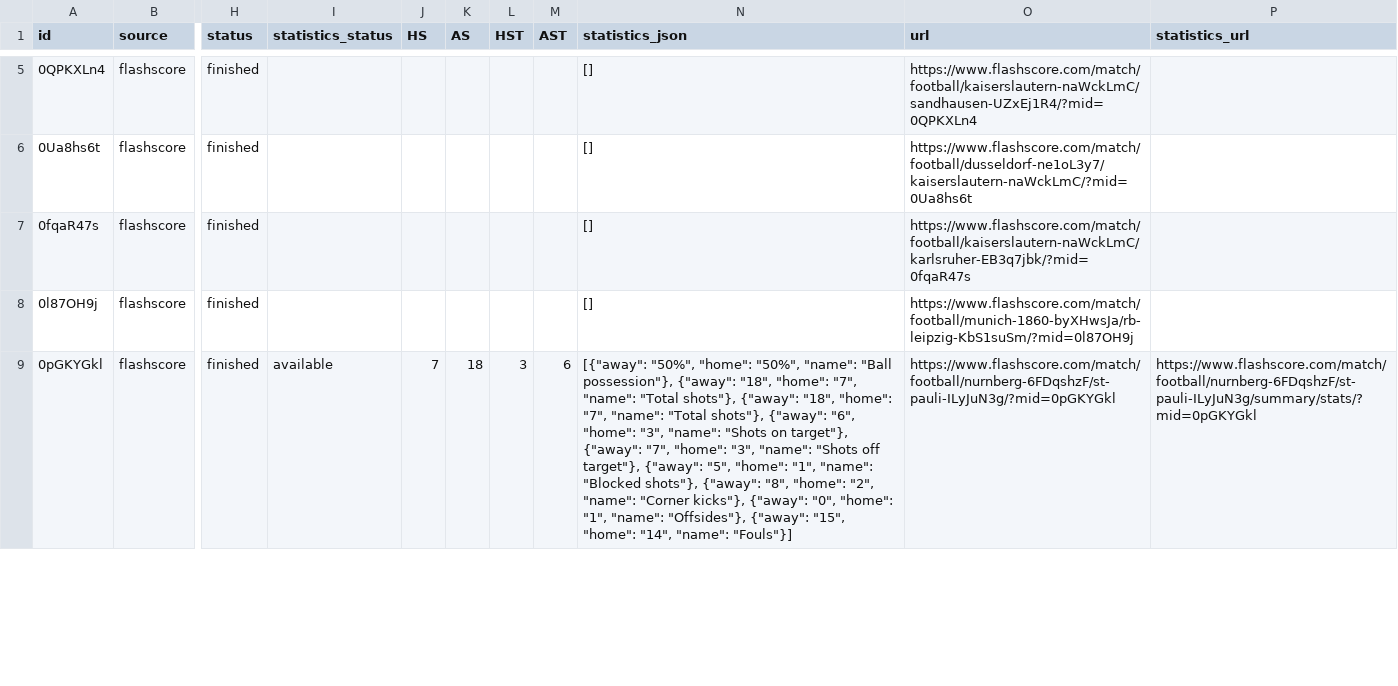
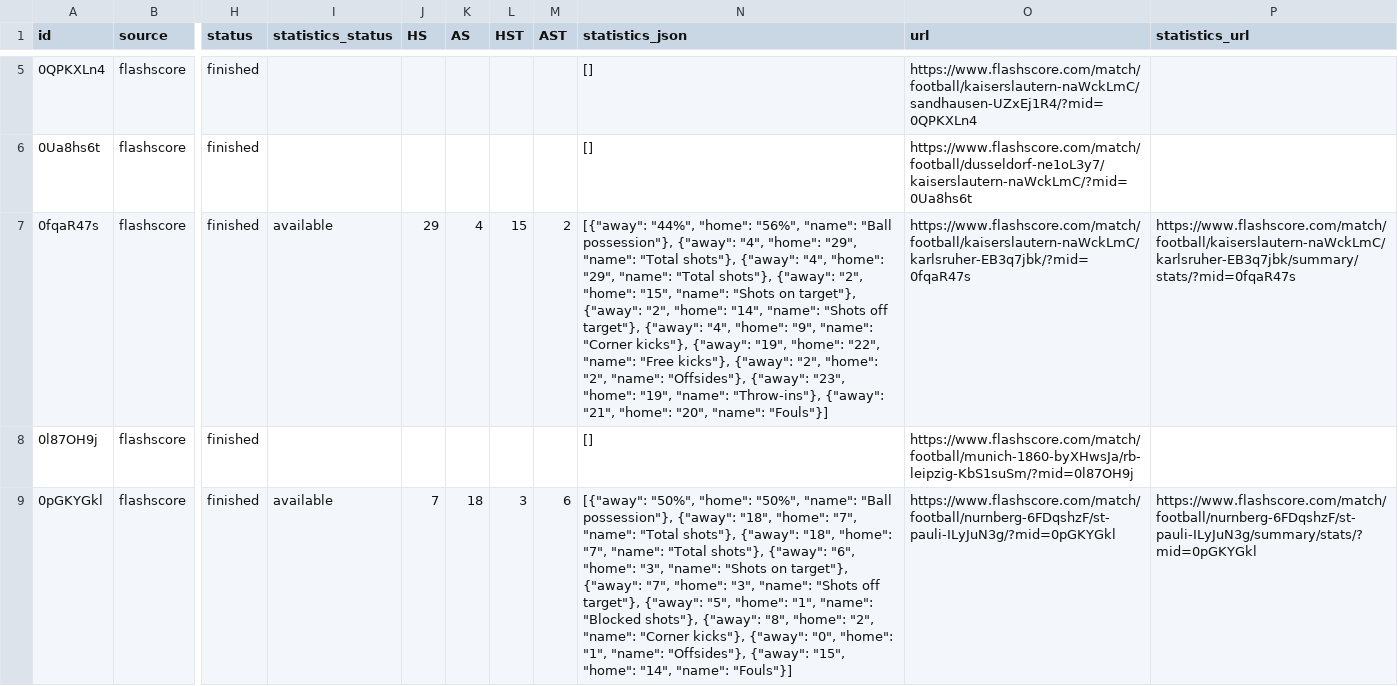
Before and after one commit to JAXON220803/data_scrapping, a CSV file: data/Germany/D2/2014-2015/flashscore/matches.csv, drawn as a sheet; only a part is shown, gaps mark what is left out; the diff covers the shown part only; the diff names each change by its address in the sheet, - before the commit and + after, or states it on an @@ line.

```diff
--- a/data/Germany/D2/2014-2015/flashscore/matches.csv
+++ b/data/Germany/D2/2014-2015/flashscore/matches.csv
-I7 (statistics_status): (empty)
+I7 (statistics_status): available
-J7 (HS): (empty)
+J7 (HS): 29
-K7 (AS): (empty)
+K7 (AS): 4
-L7 (HST): (empty)
+L7 (HST): 15
-M7 (AST): (empty)
+M7 (AST): 2
-N7 (statistics_json): []
+N7 (statistics_json): [{"away": "44%", "home": "56%", "name": "Ball possession"}, {"away": "4", "home": "29", "name": "Total shots"}, {"away": "4", "home": "29", "name": "Total shots"}, {"away": "2", "home": "15", "name": "Shots on target"}, {"away": "2", "home": "14", "name": "Shots off target"}, {"away": "4", "home": "9", "name": "Corner kicks"}, {"away": "19", "home": "22", "name": "Free kicks"}, {"away": "2", "home": "2", "name": "Offsides"}, {"away": "23", "home": "19", "name": "Throw-ins"}, {"away": "21", "home": "20", "name": "Fouls"}]
-P7 (statistics_url): (empty)
+P7 (statistics_url): https://www.flashscore.com/match/football/kaiserslautern-naWckLmC/karlsruher-EB3q7jbk/summary/stats/?mid=0fqaR47s
```
Also changed, not shown: 35 edited cells elsewhere in this file, filled/Germany/2014-2015/D2.csv, 5 other files.
